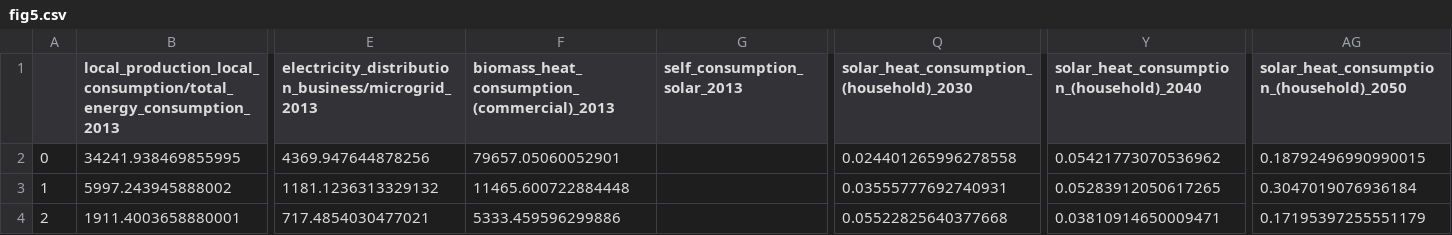
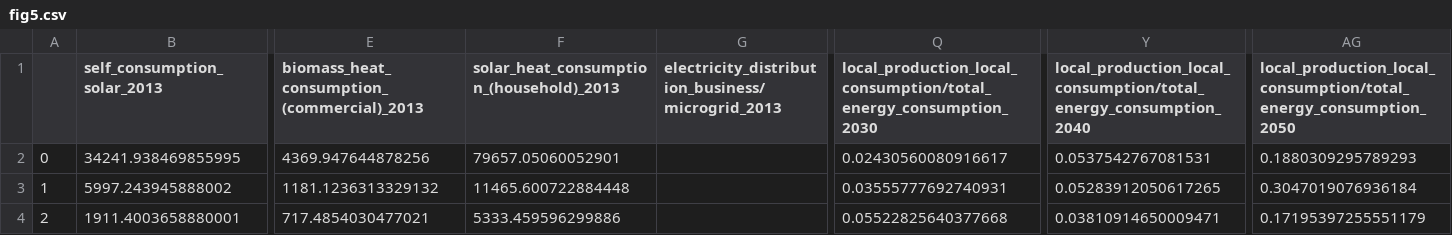
Before and after one commit to anhp95/emissionjp, a CSV file: data/zeroemission/fig5.csv, drawn as a sheet; only a part is shown, gaps mark what is left out; the diff covers the shown part only; the diff names each change by its address in the sheet, - before the commit and + after, or states it on an @@ line.

```diff
--- a/data/zeroemission/fig5.csv
+++ b/data/zeroemission/fig5.csv
-B1: local_production_local_consumption/total_energy_consumption_2013
+B1: self_consumption_solar_2013
-E1: electricity_distribution_business/microgrid_2013
+E1: biomass_heat_consumption_(commercial)_2013
-F1: biomass_heat_consumption_(commercial)_2013
+F1: solar_heat_consumption_(household)_2013
-G1: self_consumption_solar_2013
+G1: electricity_distribution_business/microgrid_2013
-Q1: solar_heat_consumption_(household)_2030
+Q1: local_production_local_consumption/total_energy_consumption_2030
-Y1: solar_heat_consumption_(household)_2040
+Y1: local_production_local_consumption/total_energy_consumption_2040
-AG1: solar_heat_consumption_(household)_2050
+AG1: local_production_local_consumption/total_energy_consumption_2050
-Q2: 0.024401265996278558
+Q2: 0.02430560080916617
-Y2: 0.05421773070536962
+Y2: 0.0537542767081531
-AG2: 0.18792496990990015
+AG2: 0.1880309295789293
```
Also changed, not shown: 13 edited cells elsewhere in this file, data/zeroemission/fig4.csv, data/zeroemission/overall.csv, 7 other files.
